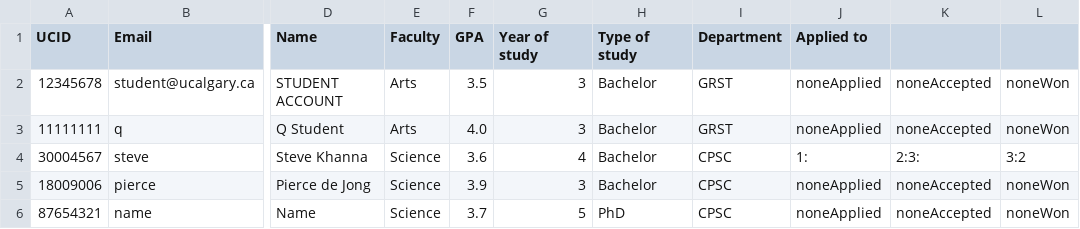
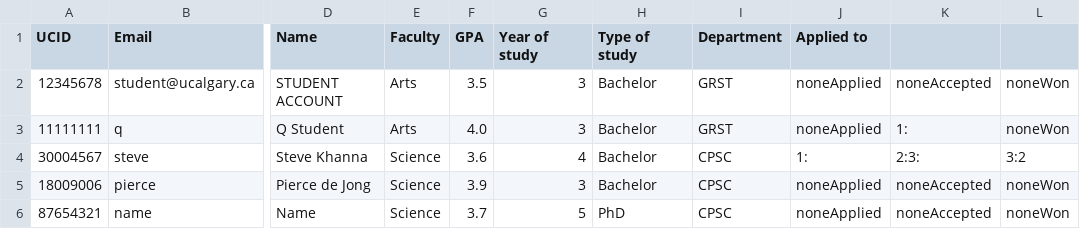
Before and after one commit to stevekhanna/Scholarship---Java, a CSV file: src/data/students.csv, drawn as a sheet; only a part is shown, gaps mark what is left out; the diff names each change by its address in the sheet, - before the commit and + after, or states it on an @@ line.

Commit message:
ADmins can accept students

```diff
--- a/src/data/students.csv
+++ b/src/data/students.csv
-K3: noneAccepted
+K3: 1:
```
Also changed, not shown: bin/data/scholarships.csv, bin/data/students.csv, 4 other files.
